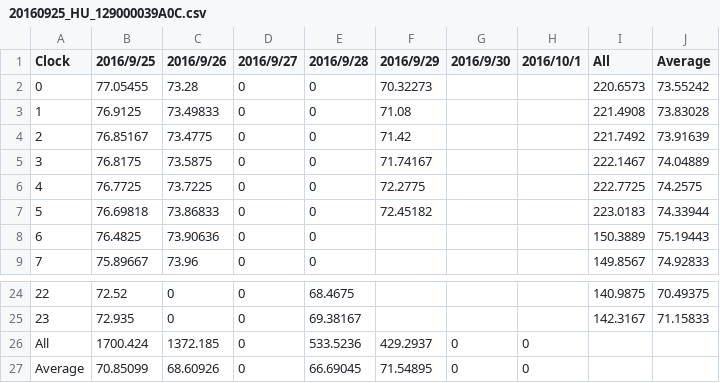
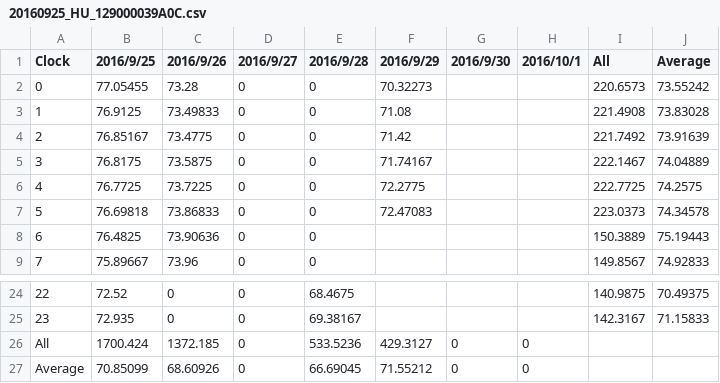
Before and after one commit to srsplabo/srsp_data, a CSV file: 129000039A0C/daily_clock_report/20160925_HU_129000039A0C.csv, drawn as a sheet; only a part is shown, gaps mark what is left out.

```diff
--- a/129000039A0C/daily_clock_report/20160925_HU_129000039A0C.csv
+++ b/129000039A0C/daily_clock_report/20160925_HU_129000039A0C.csv
@@ -6,3 +6,3 @@ Clock,2016/9/25,2016/9/26,2016/9/27,2016/9/28,2016/9/29,2016/9/30,2016/10/1,All,
 4,76.7725,73.7225,0,0,72.2775,,,222.7725,74.2575
-5,76.69818,73.86833,0,0,72.45182,,,223.0183,74.33944
+5,76.69818,73.86833,0,0,72.47083,,,223.0373,74.34578
 6,76.4825,73.90636,0,0,,,,150.3889,75.19443
@@ -25,3 +25,3 @@ Clock,2016/9/25,2016/9/26,2016/9/27,2016/9/28,2016/9/29,2016/9/30,2016/10/1,All,
 23,72.935,0,0,69.38167,,,,142.3167,71.15833
-All,1700.424,1372.185,0,533.5236,429.2937,0,0
-Average,70.85099,68.60926,0,66.69045,71.54895,0,0
+All,1700.424,1372.185,0,533.5236,429.3127,0,0
+Average,70.85099,68.60926,0,66.69045,71.55212,0,0
```
Also changed, not shown: 129000039A0C/daily_report/2016_TE_129000039A0C.csv, 129000039A0C/hourly_report/201609_PR_129000039A0C.csv, 18 other files.
